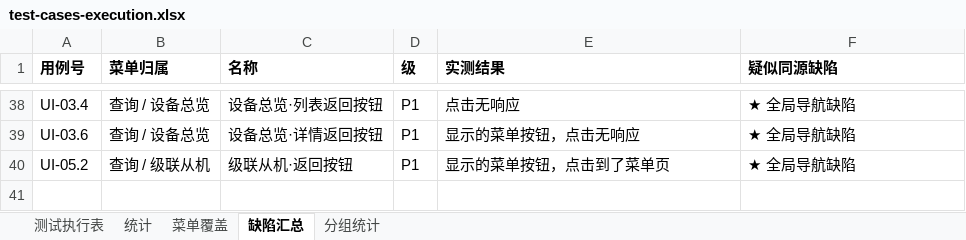
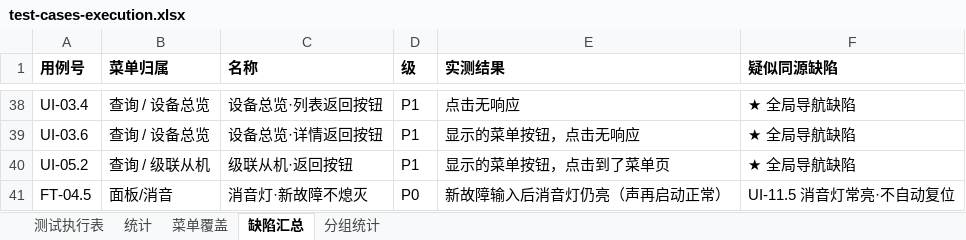
Before and after one commit to superWill/AI, an Excel workbook: embedded-gateway/fire-alarm/docs/testing/test-cases-execution.xlsx, sheet 缺陷汇总, drawn as a sheet; only a part is shown, gaps mark what is left out; values as stored, in another font and other column widths than the file's, no borders; the diff names each change by its address in the sheet, - before the commit and + after, or states it on an @@ line.

```diff
--- a/embedded-gateway/fire-alarm/docs/testing/test-cases-execution.xlsx (sheet 缺陷汇总)
+++ b/embedded-gateway/fire-alarm/docs/testing/test-cases-execution.xlsx (sheet 缺陷汇总)
+row 41: FT-04.5 | 面板/消音 | 消音灯·新故障不熄灭 | P0 | 新故障输入后消音灯仍亮（声再启动正常） | UI-11.5 消音灯常亮·不自动复位
```
Also changed, not shown: sheet 测试执行表, sheet 分组统计, sheet 统计.
